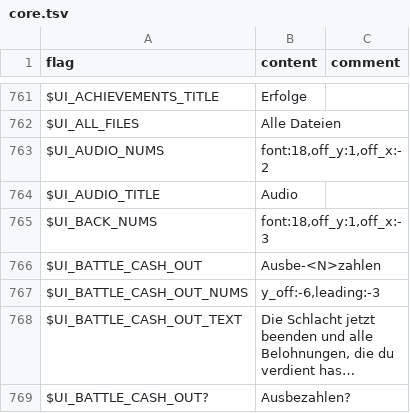
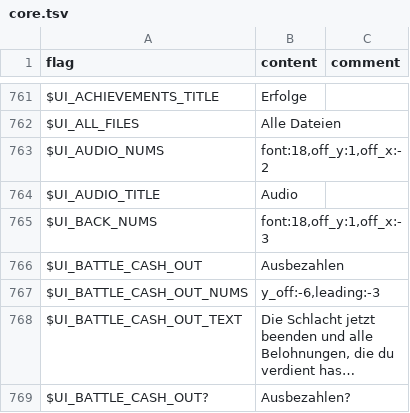
Before and after one commit to larsiusprime/defendersquest-loc, a TSV file: dq1_dx/de-DE/core.tsv, drawn as a sheet; only a part is shown, gaps mark what is left out; long unchanged cells end in ….

```diff
--- a/dq1_dx/de-DE/core.tsv
+++ b/dq1_dx/de-DE/core.tsv
@@ -765,3 +765,3 @@ $UI_AUDIO_TITLE	Audio
 $UI_BACK_NUMS	font:18,off_y:1,off_x:-3
-$UI_BATTLE_CASH_OUT	Ausbe-<N>zahlen
+$UI_BATTLE_CASH_OUT	Ausbezahlen
 $UI_BATTLE_CASH_OUT_NUMS	y_off:-6,leading:-3
```
Also changed, not shown: dq1_dx/en-US/core.tsv, dq1_dx/es-ES/core.tsv.
